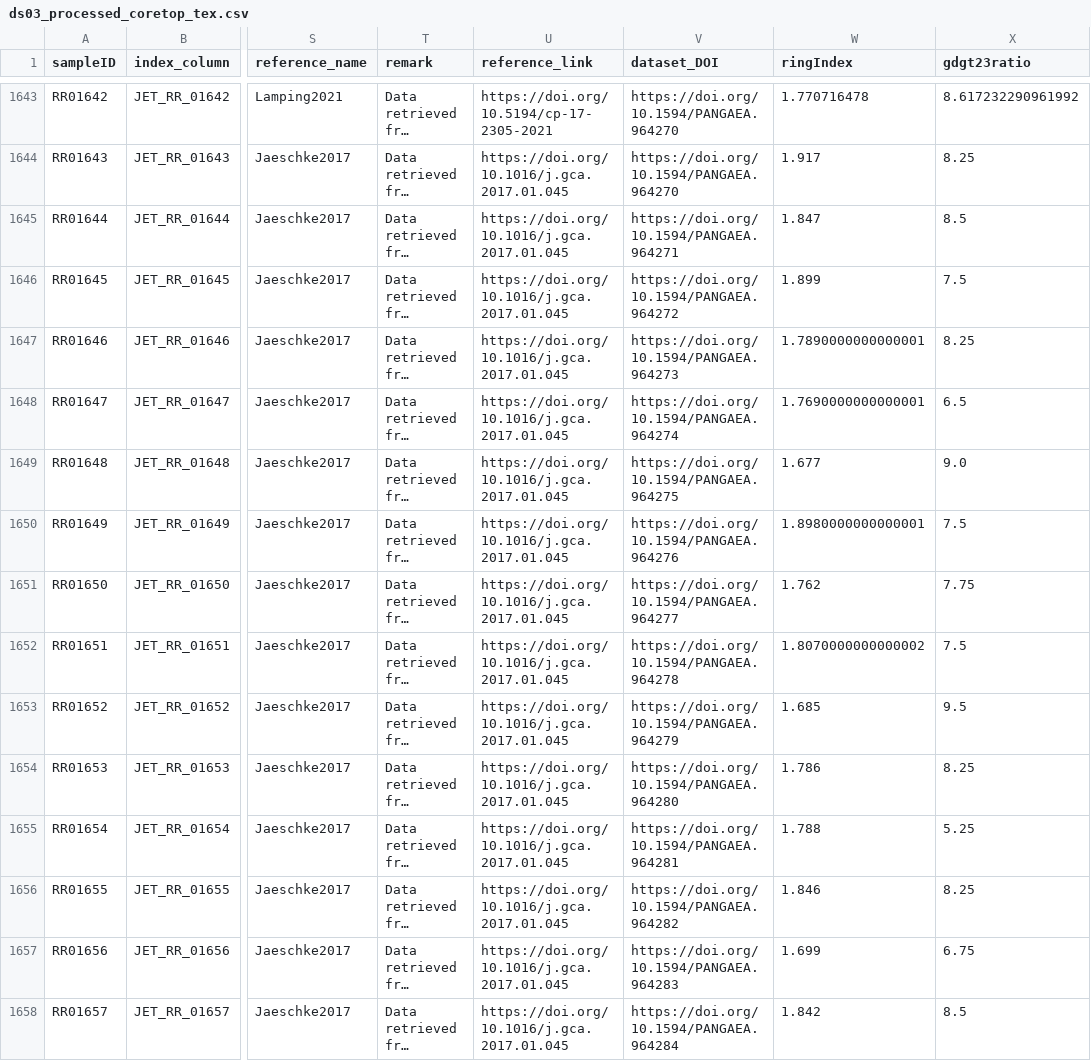
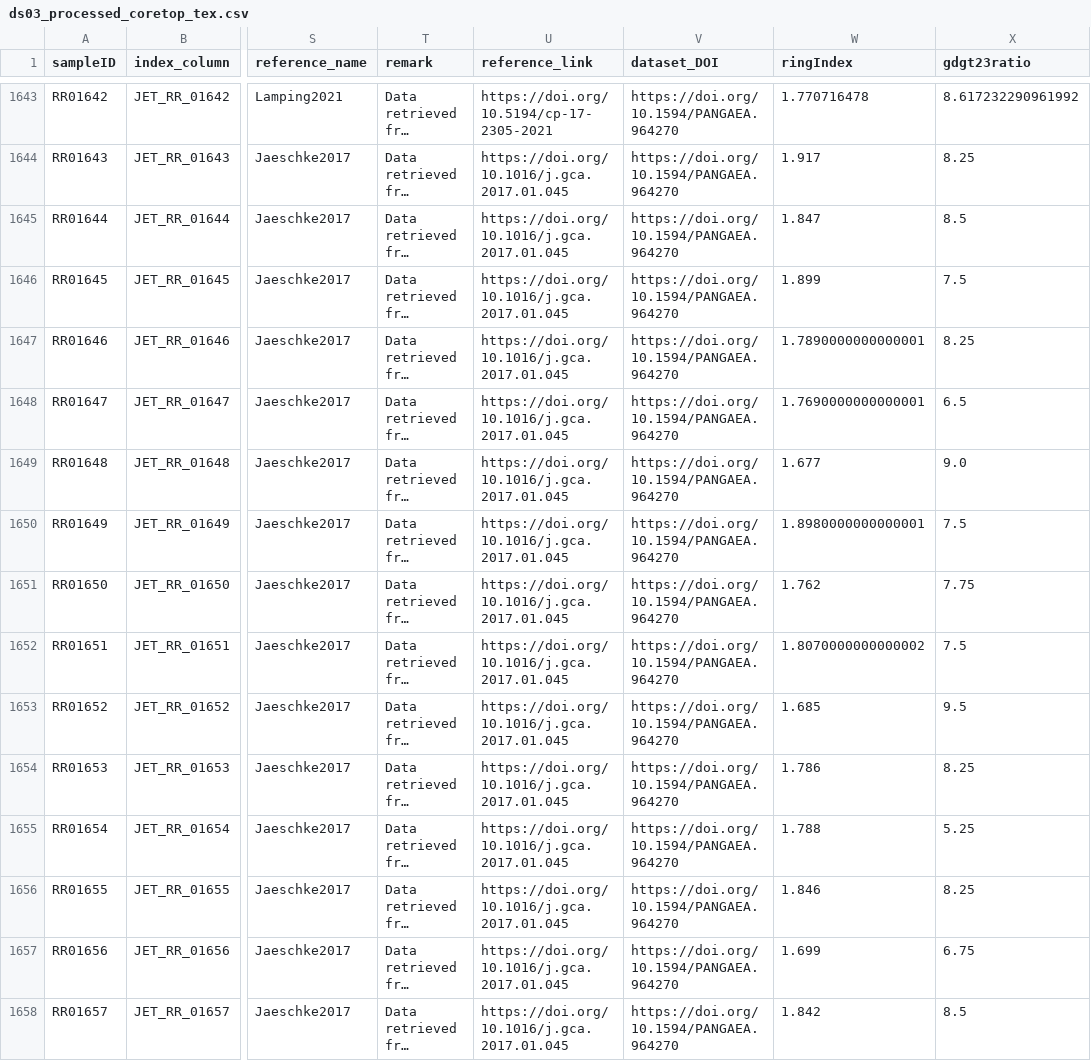
Before and after one commit to PaleoLipidRR/nutrient-effect-on-TEX, a CSV file: spreadsheets/ds03_processed_coretop_tex.csv, drawn as a sheet; only a part is shown, gaps mark what is left out; long unchanged cells end in …; the diff covers the shown part only; the diff names each change by its address in the sheet, - before the commit and + after, or states it on an @@ line.

```diff
--- a/spreadsheets/ds03_processed_coretop_tex.csv
+++ b/spreadsheets/ds03_processed_coretop_tex.csv
-V1645 (dataset_DOI): https://doi.org/10.1594/PANGAEA.964271
+V1645 (dataset_DOI): https://doi.org/10.1594/PANGAEA.964270
-V1646 (dataset_DOI): https://doi.org/10.1594/PANGAEA.964272
+V1646 (dataset_DOI): https://doi.org/10.1594/PANGAEA.964270
-V1647 (dataset_DOI): https://doi.org/10.1594/PANGAEA.964273
+V1647 (dataset_DOI): https://doi.org/10.1594/PANGAEA.964270
-V1648 (dataset_DOI): https://doi.org/10.1594/PANGAEA.964274
+V1648 (dataset_DOI): https://doi.org/10.1594/PANGAEA.964270
-V1649 (dataset_DOI): https://doi.org/10.1594/PANGAEA.964275
+V1649 (dataset_DOI): https://doi.org/10.1594/PANGAEA.964270
-V1650 (dataset_DOI): https://doi.org/10.1594/PANGAEA.964276
+V1650 (dataset_DOI): https://doi.org/10.1594/PANGAEA.964270
-V1651 (dataset_DOI): https://doi.org/10.1594/PANGAEA.964277
+V1651 (dataset_DOI): https://doi.org/10.1594/PANGAEA.964270
-V1652 (dataset_DOI): https://doi.org/10.1594/PANGAEA.964278
+V1652 (dataset_DOI): https://doi.org/10.1594/PANGAEA.964270
-V1653 (dataset_DOI): https://doi.org/10.1594/PANGAEA.964279
+V1653 (dataset_DOI): https://doi.org/10.1594/PANGAEA.964270
-V1654 (dataset_DOI): https://doi.org/10.1594/PANGAEA.964280
+V1654 (dataset_DOI): https://doi.org/10.1594/PANGAEA.964270
-V1655 (dataset_DOI): https://doi.org/10.1594/PANGAEA.964281
+V1655 (dataset_DOI): https://doi.org/10.1594/PANGAEA.964270
-V1656 (dataset_DOI): https://doi.org/10.1594/PANGAEA.964282
+V1656 (dataset_DOI): https://doi.org/10.1594/PANGAEA.964270
-V1657 (dataset_DOI): https://doi.org/10.1594/PANGAEA.964283
+V1657 (dataset_DOI): https://doi.org/10.1594/PANGAEA.964270
-V1658 (dataset_DOI): https://doi.org/10.1594/PANGAEA.964284
+V1658 (dataset_DOI): https://doi.org/10.1594/PANGAEA.964270
```
Also changed, not shown: 59 edited cells elsewhere in this file, spreadsheets/ds01_updated_global_coretop_tex.csv, 9 other files.
